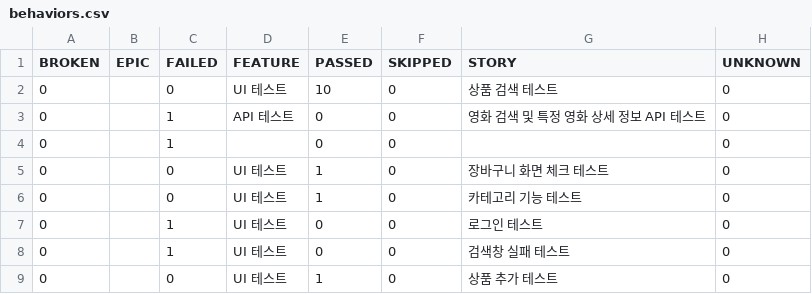
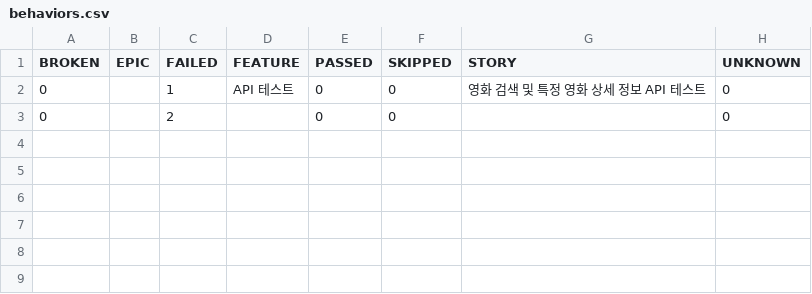
Before and after one commit to yoplekiller/QATEST, a CSV file: allure-report/data/behaviors.csv, drawn as a sheet.

```diff
--- a/allure-report/data/behaviors.csv
+++ b/allure-report/data/behaviors.csv
@@ -1,9 +1,3 @@
 "BROKEN","EPIC","FAILED","FEATURE","PASSED","SKIPPED","STORY","UNKNOWN"
-"0","","0","UI 테스트","10","0","상품 검색 테스트","0"
 "0","","1","API 테스트","0","0","영화 검색 및 특정 영화 상세 정보 API 테스트","0"
-"0","","1","","0","0","","0"
-"0","","0","UI 테스트","1","0","장바구니 화면 체크 테스트","0"
-"0","","0","UI 테스트","1","0","카테고리 기능 테스트","0"
-"0","","1","UI 테스트","0","0","로그인 테스트","0"
-"0","","1","UI 테스트","0","0","검색창 실패 테스트","0"
-"0","","0","UI 테스트","1","0","상품 추가 테스트","0"
+"0","","2","","0","0","","0"
```
Also changed, not shown: allure-report/data/suites.csv, 36 other files.
